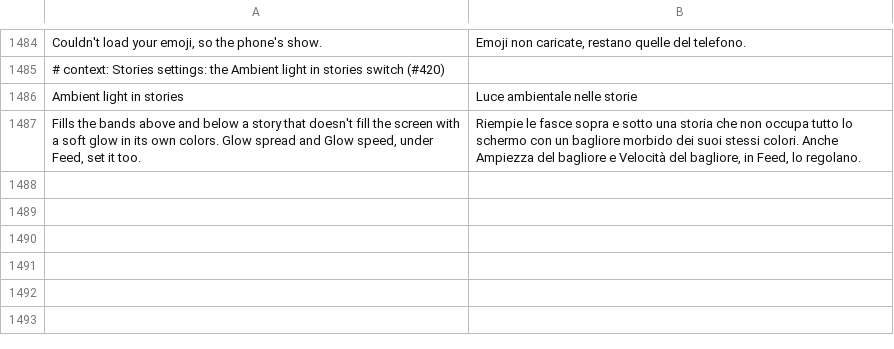
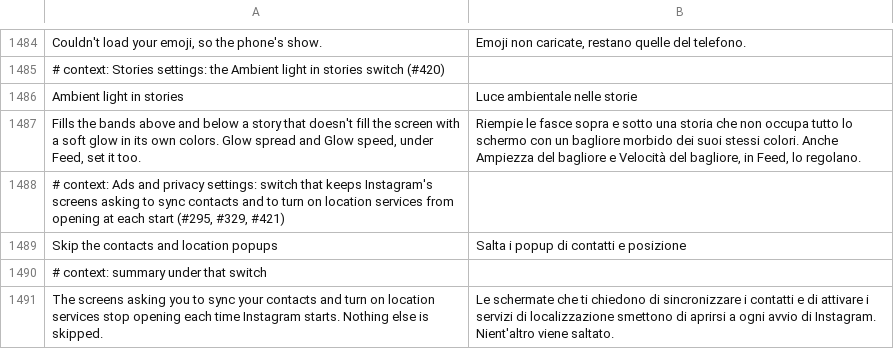
Before and after one commit to SysAdminDoc/HushGram, a TSV file: extensions/shared/library/src/main/l10n/it.tsv, drawn as a sheet; only a part is shown, gaps mark what is left out.

```diff
--- a/extensions/shared/library/src/main/l10n/it.tsv
+++ b/extensions/shared/library/src/main/l10n/it.tsv
@@ -1487 +1487,5 @@ Ambient light in stories	Luce ambientale nelle storie
 Fills the bands above and below a story that doesn't fill the screen with a soft glow in its own colors. Glow spread and Glow speed, under Feed, set it too.	Riempie le fasce sopra e sotto una storia che non occupa tutto lo schermo con un bagliore morbido dei suoi stessi colori. Anche Ampiezza del bagliore e Velocità del bagliore, in Feed, lo regolano.
+# context: Ads and privacy settings: switch that keeps Instagram's screens asking to sync contacts and to turn on location services from opening at each start (#295, #329, #421)
+Skip the contacts and location popups	Salta i popup di contatti e posizione
+# context: summary under that switch
+The screens asking you to sync your contacts and turn on location services stop opening each time Instagram starts. Nothing else is skipped.	Le schermate che ti chiedono di sincronizzare i contatti e di attivare i servizi di localizzazione smettono di aprirsi a ogni avvio di Instagram. Nient'altro viene saltato.
```
Also changed, not shown: extensions/shared/library/src/main/l10n/de.tsv, extensions/shared/library/src/main/l10n/es.tsv, 25 other files.
